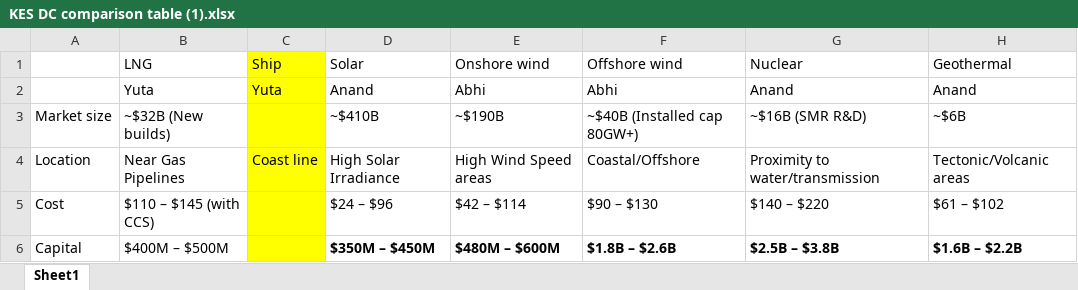
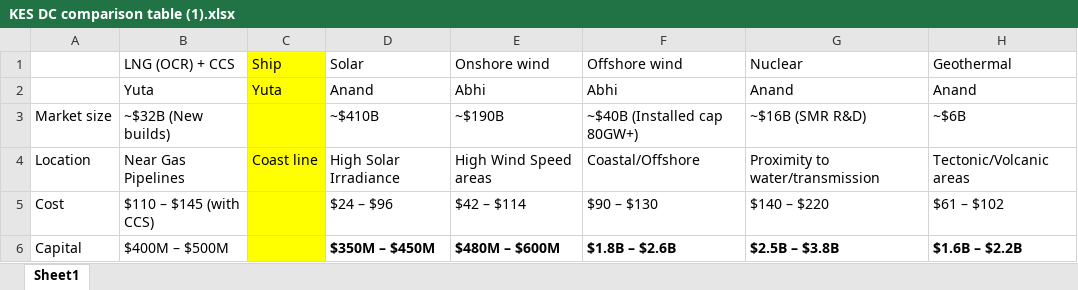
Before and after one commit to m0rim0ri-t-yuta/KES-climate-competition, an Excel workbook: Data Center/KES DC comparison table (1).xlsx, sheet Sheet1, drawn as a sheet; only a part is shown; values as stored, in another font and other column widths than the file's, no borders; the diff names each change by its address in the sheet, - before the commit and + after, or states it on an @@ line.

Commit message:
Add FW + Fan cooling simulation mode and update comparison table

```diff
--- a/Data Center/KES DC comparison table (1).xlsx (sheet Sheet1)
+++ b/Data Center/KES DC comparison table (1).xlsx (sheet Sheet1)
-B1: LNG
+B1: LNG (OCR) + CCS
```
Also changed, not shown: 1 other file.
